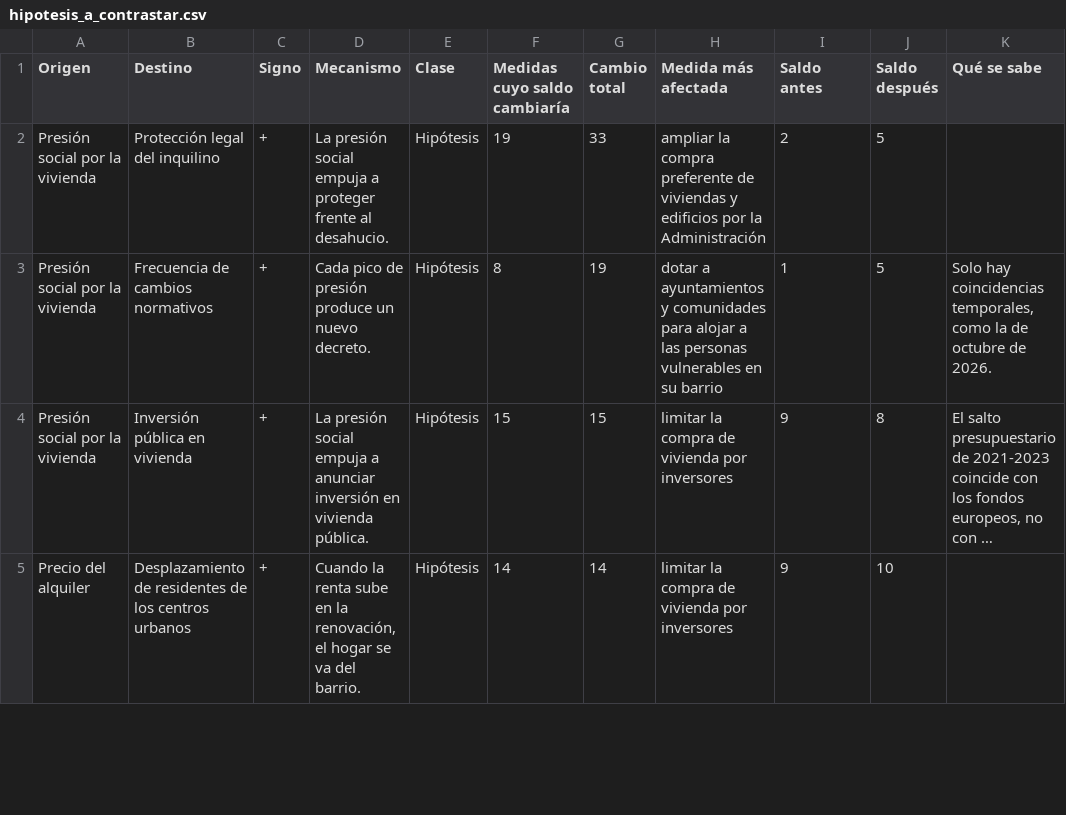
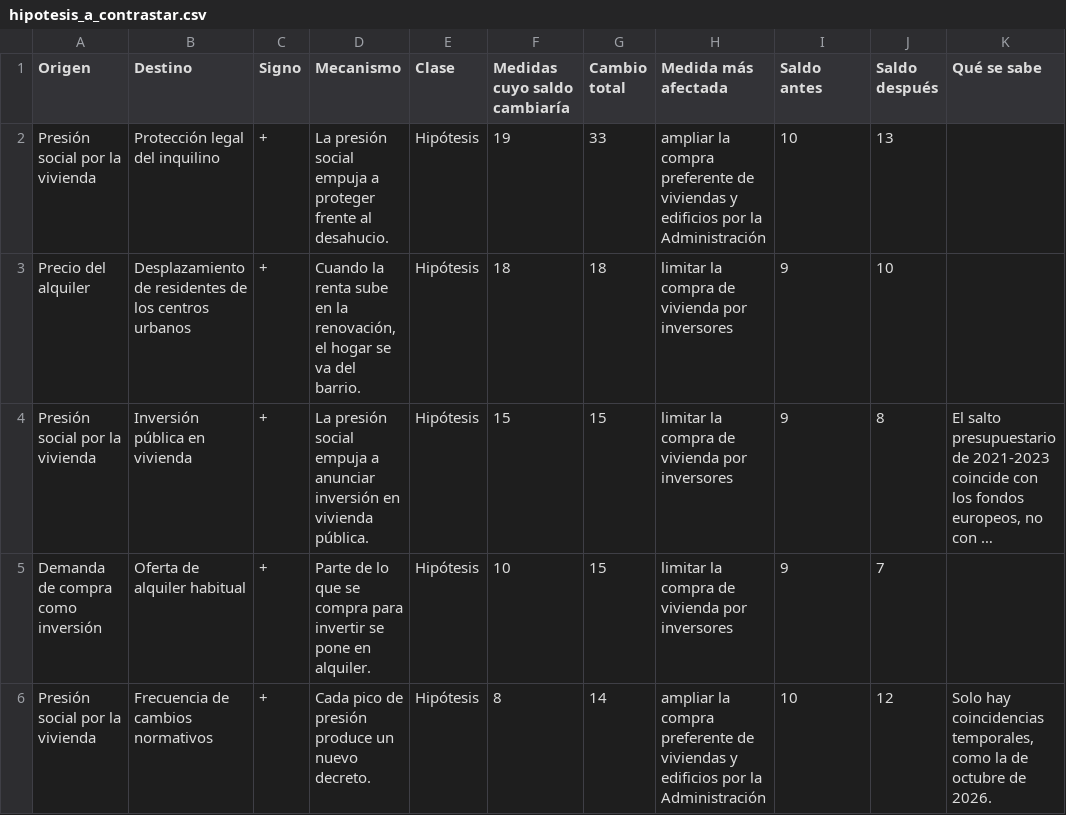
Before and after one commit to jcs-portal/soih-vivienda-espana, a CSV file: 12_Cases/Vivienda Espana/datos/hipotesis_a_contrastar.csv, drawn as a sheet; only a part is shown; long unchanged cells end in …; removed rows and columns are numbered as before the commit, all else as after; the diff covers the shown part only; the diff names each change by its address in the sheet, - before the commit and + after, or states it on an @@ line.

```diff
--- a/12_Cases/Vivienda Espana/datos/hipotesis_a_contrastar.csv
+++ b/12_Cases/Vivienda Espana/datos/hipotesis_a_contrastar.csv
-I2 (Saldo antes): 2
+I2 (Saldo antes): 10
-J2 (Saldo después): 5
+J2 (Saldo después): 13
-row 3: Presión social por la vivienda | Frecuencia de cambios normativos | + | Cada pico de presión produce un nuevo decreto. | Hipótesis | 8 | 19 | dotar a ayuntamientos y comunidades para alojar a las personas vulnerables en su barrio | 1 | 5 | Solo hay coincidencias temporales, como la de octubre de 2026.
+row 3: Precio del alquiler | Desplazamiento de residentes de los centros urbanos | + | Cuando la renta sube en la renovación, el hogar se va del barrio. | Hipótesis | 18 | 18 | limitar la compra de vivienda por inversores | 9 | 10
-row 5: Precio del alquiler | Desplazamiento de residentes de los centros urbanos | + | Cuando la renta sube en la renovación, el hogar se va del barrio. | Hipótesis | 14 | 14 | limitar la compra de vivienda por inversores | 9 | 10
+row 5: Demanda de compra como inversión | Oferta de alquiler habitual | + | Parte de lo que se compra para invertir se pone en alquiler. | Hipótesis | 10 | 15 | limitar la compra de vivienda por inversores | 9 | 7
+row 6: Presión social por la vivienda | Frecuencia de cambios normativos | + | Cada pico de presión produce un nuevo decreto. | Hipótesis | 8 | 14 | ampliar la compra preferente de viviendas y edificios por la Administración | 10 | 12 | Solo hay coincidencias temporales, como la de octubre de 2026.
```
Also changed, not shown: 5 added rows, 7 removed rows and 10 edited cells elsewhere in this file, 12_Cases/Vivienda Espana/datos/bucles.csv, 12_Cases/Vivienda Espana/datos/escenarios.csv, 44 other files.
